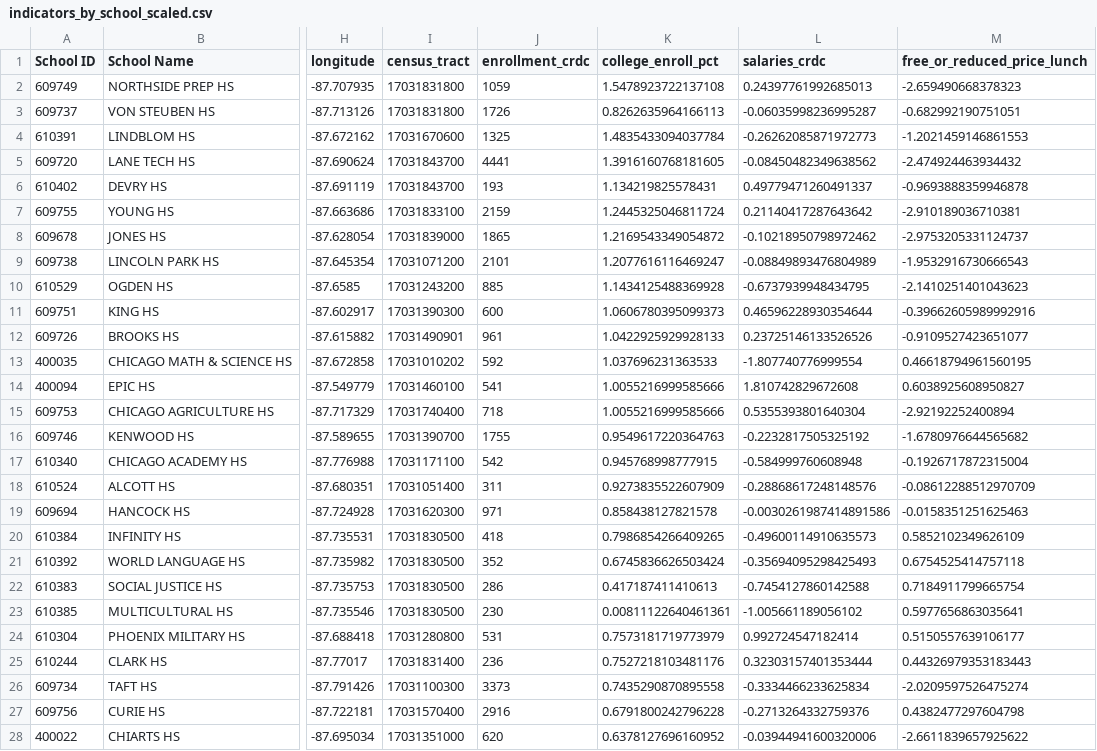
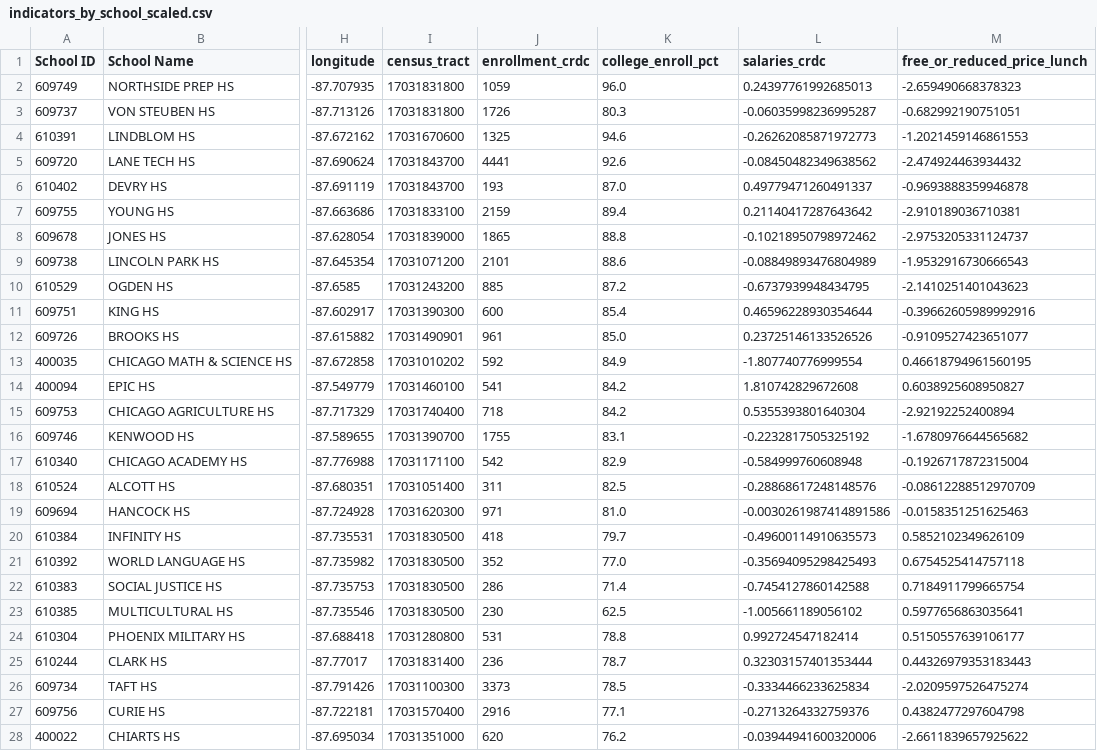
Before and after one commit to idalina-sachango/opportunity-index-dashboard-chicago, a CSV file: tools4schools/data/results/indicators_by_school_scaled.csv, drawn as a sheet; only a part is shown, gaps mark what is left out; the diff covers the shown part only; the diff names each change by its address in the sheet, - before the commit and + after, or states it on an @@ line.

```diff
--- a/tools4schools/data/results/indicators_by_school_scaled.csv
+++ b/tools4schools/data/results/indicators_by_school_scaled.csv
-K2 (college_enroll_pct): 1.5478923722137108
+K2 (college_enroll_pct): 96.0
-K3 (college_enroll_pct): 0.8262635964166113
+K3 (college_enroll_pct): 80.3
-K4 (college_enroll_pct): 1.4835433094037784
+K4 (college_enroll_pct): 94.6
-K5 (college_enroll_pct): 1.3916160768181605
+K5 (college_enroll_pct): 92.6
-K6 (college_enroll_pct): 1.134219825578431
+K6 (college_enroll_pct): 87.0
-K7 (college_enroll_pct): 1.2445325046811724
+K7 (college_enroll_pct): 89.4
-K8 (college_enroll_pct): 1.2169543349054872
+K8 (college_enroll_pct): 88.8
-K9 (college_enroll_pct): 1.2077616116469247
+K9 (college_enroll_pct): 88.6
-K10 (college_enroll_pct): 1.1434125488369928
+K10 (college_enroll_pct): 87.2
-K11 (college_enroll_pct): 1.0606780395099373
+K11 (college_enroll_pct): 85.4
-K12 (college_enroll_pct): 1.0422925929928133
+K12 (college_enroll_pct): 85.0
-K13 (college_enroll_pct): 1.037696231363533
+K13 (college_enroll_pct): 84.9
-K14:K15 (college_enroll_pct): 1.0055216999585666
+K14:K15 (college_enroll_pct): 84.2
-K16 (college_enroll_pct): 0.9549617220364763
+K16 (college_enroll_pct): 83.1
-K17 (college_enroll_pct): 0.945768998777915
+K17 (college_enroll_pct): 82.9
-K18 (college_enroll_pct): 0.9273835522607909
+K18 (college_enroll_pct): 82.5
-K19 (college_enroll_pct): 0.858438127821578
+K19 (college_enroll_pct): 81.0
-K20 (college_enroll_pct): 0.7986854266409265
+K20 (college_enroll_pct): 79.7
-K21 (college_enroll_pct): 0.6745836626503424
+K21 (college_enroll_pct): 77.0
-K22 (college_enroll_pct): 0.417187411410613
+K22 (college_enroll_pct): 71.4
-K23 (college_enroll_pct): 0.00811122640461361
+K23 (college_enroll_pct): 62.5
-K24 (college_enroll_pct): 0.7573181719773979
+K24 (college_enroll_pct): 78.8
-K25 (college_enroll_pct): 0.7527218103481176
+K25 (college_enroll_pct): 78.7
-K26 (college_enroll_pct): 0.7435290870895558
+K26 (college_enroll_pct): 78.5
-K27 (college_enroll_pct): 0.6791800242796228
+K27 (college_enroll_pct): 77.1
-K28 (college_enroll_pct): 0.6378127696160952
+K28 (college_enroll_pct): 76.2
```
Also changed, not shown: 58 edited cells elsewhere in this file, tools4schools/data/results/consolidated.csv, tools4schools/data/results/indicators_by_school_per_unit.csv, 2 other files.
